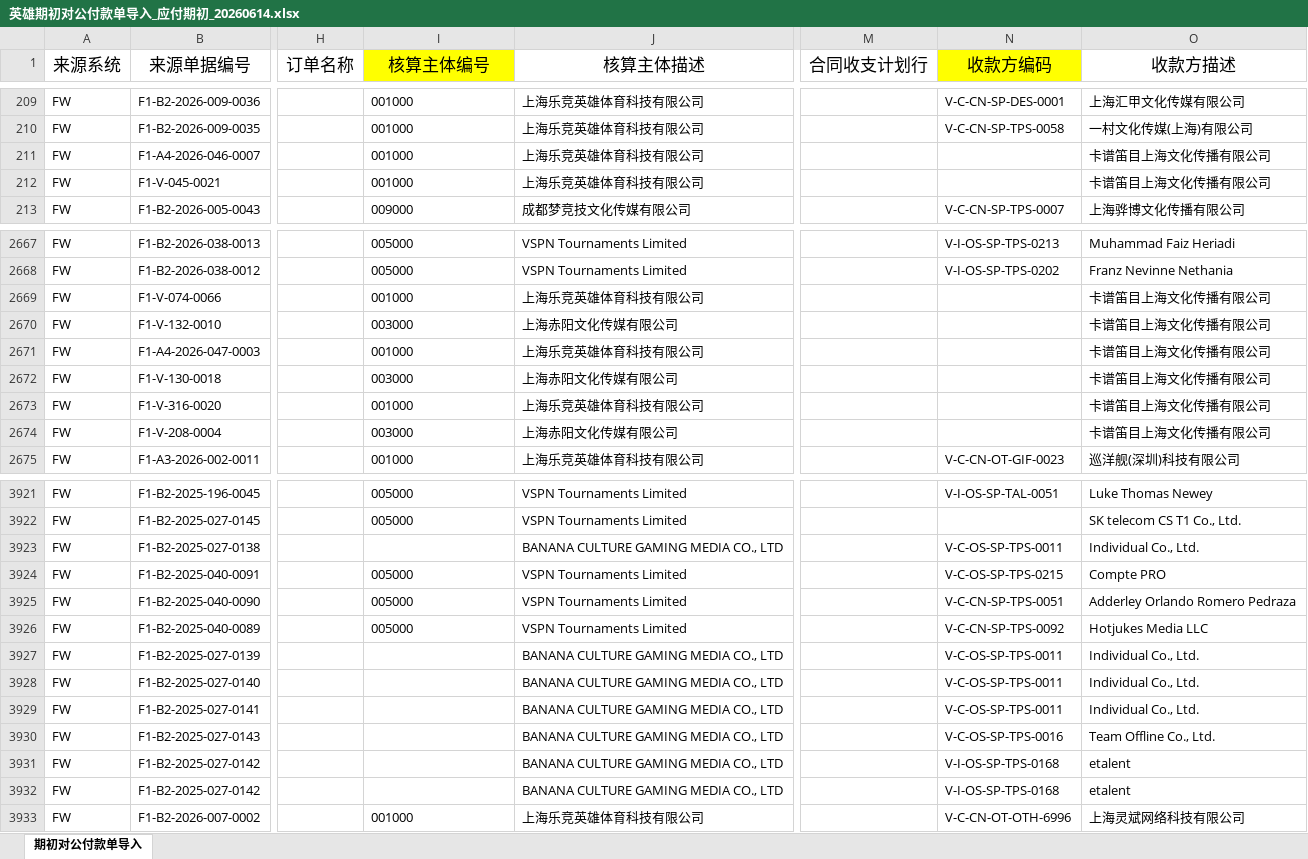
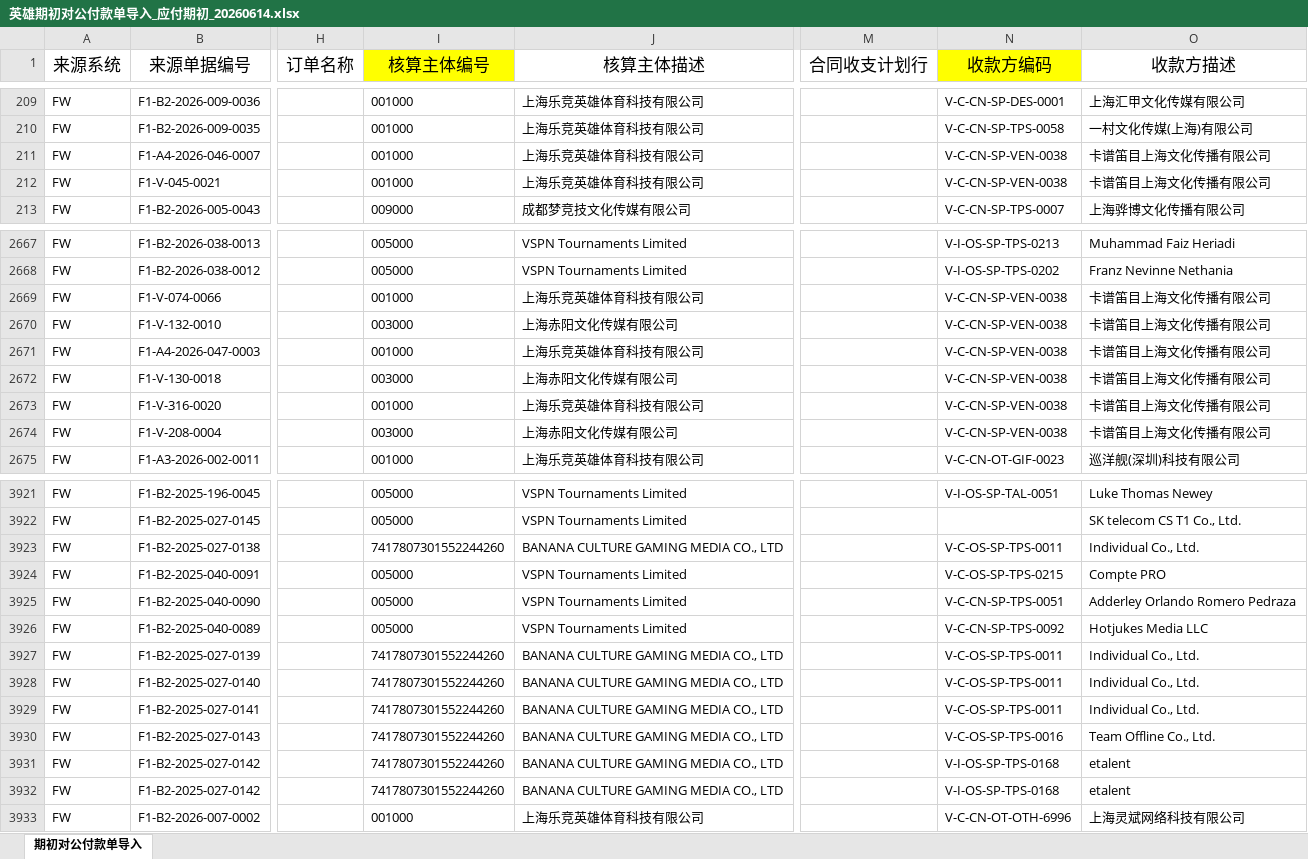
Before and after one commit to AlinaXiong/hero-digital-etl, an Excel workbook: output/ap_opening_payment/英雄期初对公付款单导入_应付期初_20260614.xlsx, sheet 期初对公付款单导入, drawn as a sheet; only a part is shown, gaps mark what is left out; values as stored, in another font and other column widths than the file's, no borders; the diff covers the shown part only; the diff names each change by its address in the sheet, - before the commit and + after, or states it on an @@ line.

```diff
--- a/output/ap_opening_payment/英雄期初对公付款单导入_应付期初_20260614.xlsx (sheet 期初对公付款单导入)
+++ b/output/ap_opening_payment/英雄期初对公付款单导入_应付期初_20260614.xlsx (sheet 期初对公付款单导入)
-N211:N212 (收款方编码): (empty)
+N211:N212 (收款方编码): V-C-CN-SP-VEN-0038
-N2669:N2674 (收款方编码): (empty)
+N2669:N2674 (收款方编码): V-C-CN-SP-VEN-0038
-I3923 (核算主体编号): (empty)
+I3923 (核算主体编号): 7417807301552244260
-I3927:I3932 (核算主体编号): (empty)
+I3927:I3932 (核算主体编号): 7417807301552244260
```
Also changed, not shown: 67 edited cells elsewhere in this sheet, output/ap_opening_payment/未匹配清单_应付期初_20260614.xlsx, 1 other file.
